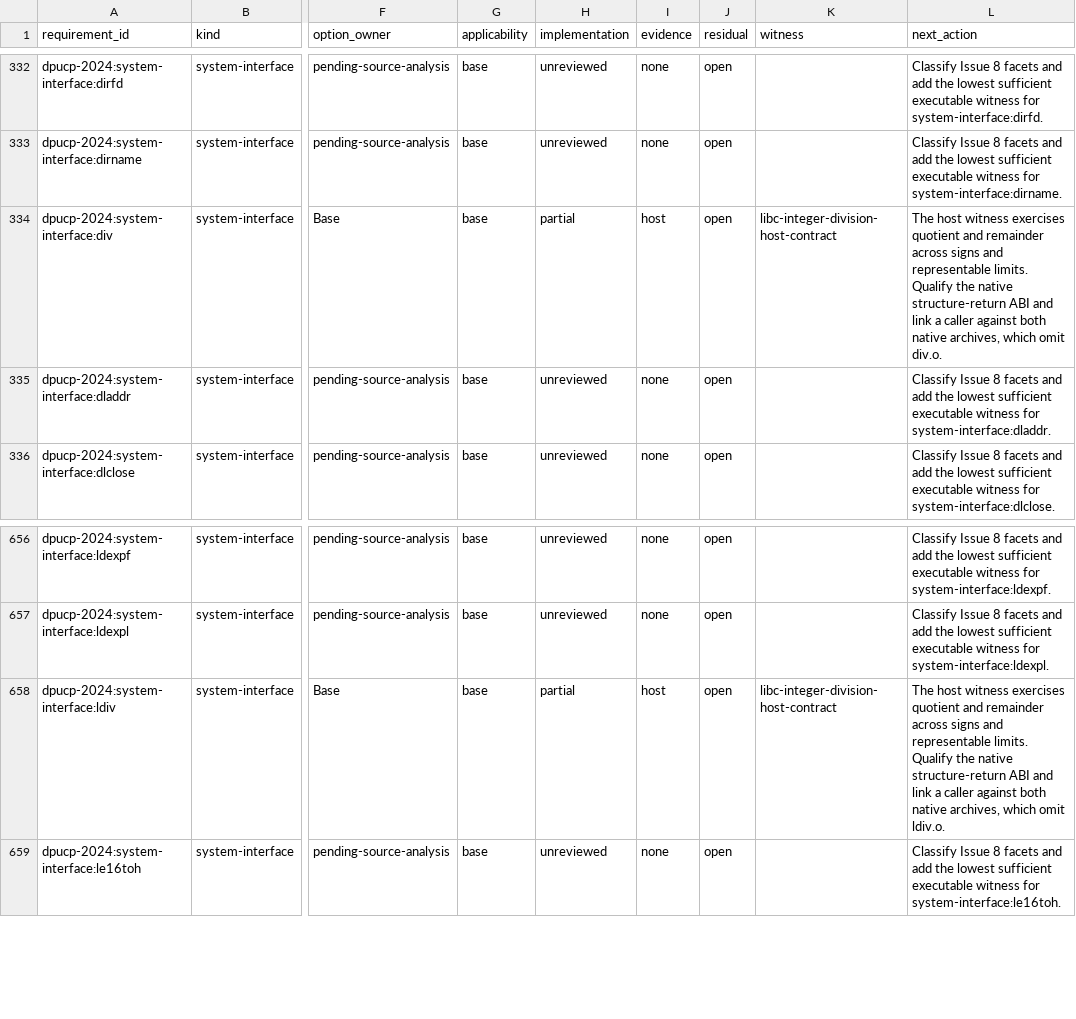
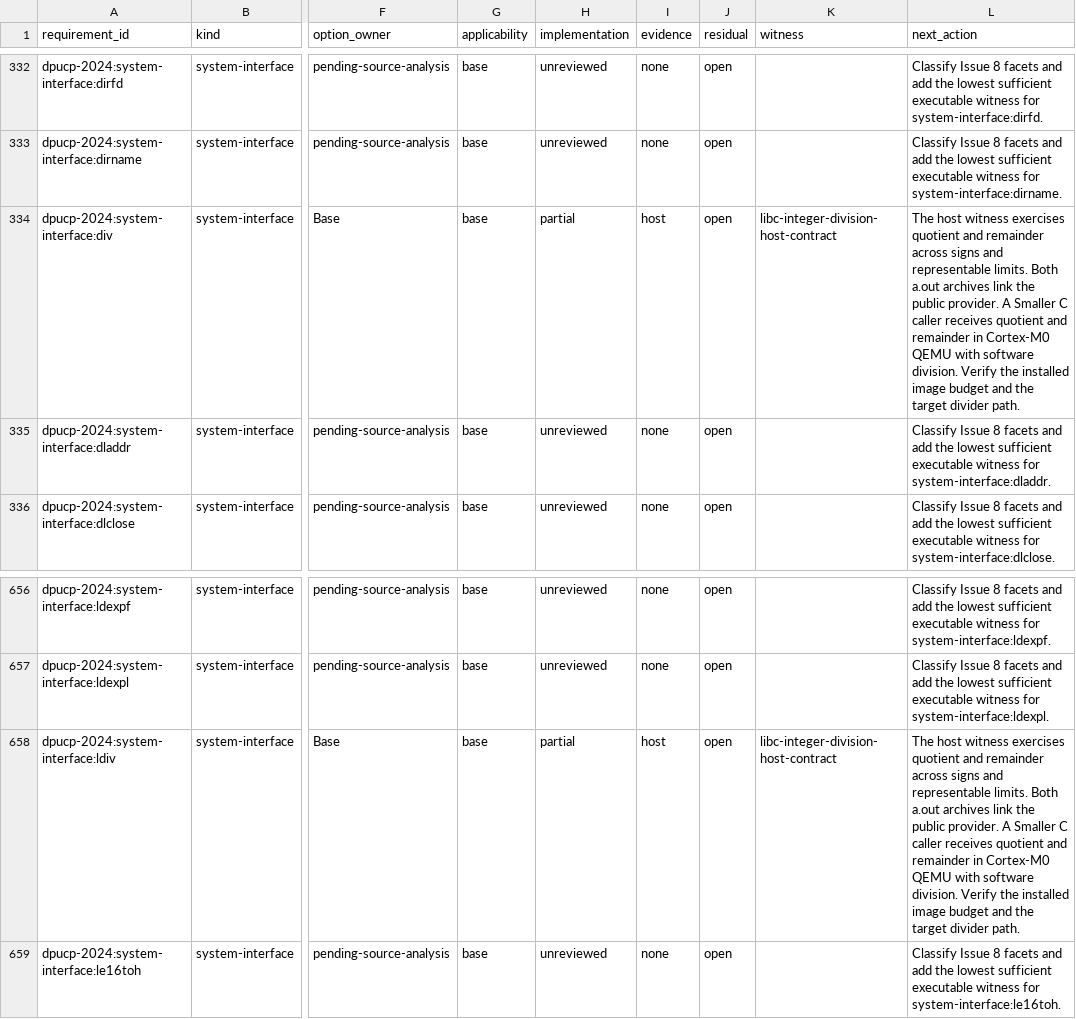
Before and after one commit to Oichkatzelesfrettschen/discobsd-2040-unofficial, a TSV file: docs/research/dpucp-2024-requirements.tsv, drawn as a sheet; only a part is shown, gaps mark what is left out; the diff names each change by its address in the sheet, - before the commit and + after, or states it on an @@ line.

Commit message:
libc: supply div and ldiv in native archives
Both archive builders select the typed division providers and reuse the target signed divider. The native linker rejects omission of either member and the Smaller C caller receives both result fields in Cortex-M0 emulation.

```diff
--- a/docs/research/dpucp-2024-requirements.tsv
+++ b/docs/research/dpucp-2024-requirements.tsv
-L334 (next_action): …representable limits. Qualify the native structure-return ABI and link a caller against both native archives, which omit div.o.
+L334 (next_action): …representable limits. Both a.out archives link the public provider. A Smaller C caller receives quotient and remainder in Cortex-M0 QEMU with software division. Verify the installed image budget and the target divider path.
-L658 (next_action): …representable limits. Qualify the native structure-return ABI and link a caller against both native archives, which omit ldiv.o.
+L658 (next_action): …representable limits. Both a.out archives link the public provider. A Smaller C caller receives quotient and remainder in Cortex-M0 QEMU with software division. Verify the installed image budget and the target divider path.
```
Also changed, not shown: 10 other files.
